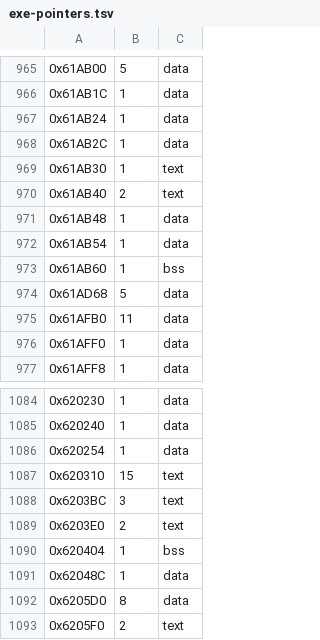
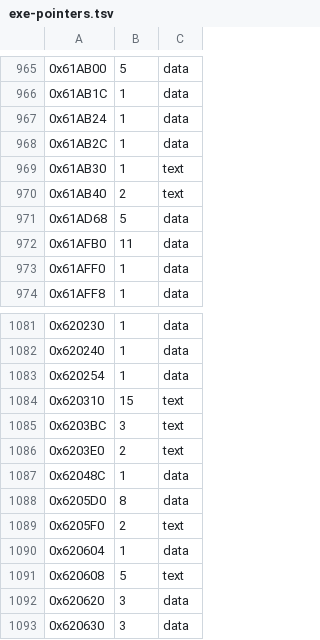
Before and after one commit to kerokline/BreathOfFire3PCPort, a TSV file: recipes/exe-pointers.tsv, drawn as a sheet; only a part is shown, gaps mark what is left out; the shorter side is filled out with more unchanged rows; the diff names each change by its address in the sheet, - before the commit and + after, or states it on an @@ line.

```diff
--- a/recipes/exe-pointers.tsv
+++ b/recipes/exe-pointers.tsv
-row 971: 0x61AB48 | 1 | data
-row 972: 0x61AB54 | 1 | data
-row 973: 0x61AB60 | 1 | bss
-row 1090: 0x620404 | 1 | bss
```
Also changed, not shown: recipes/exe-layout.tsv, recipes/exe-places.tsv, 4 other files.
